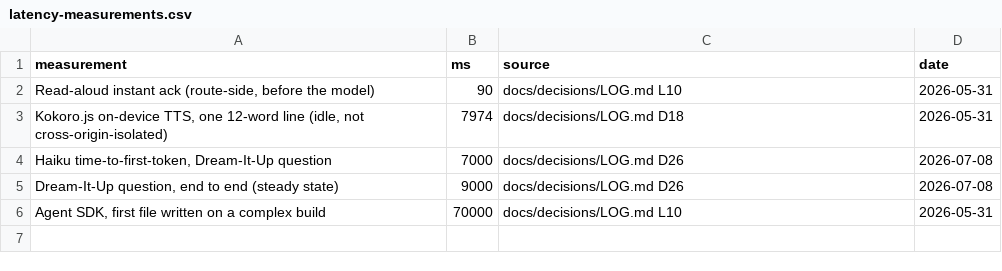
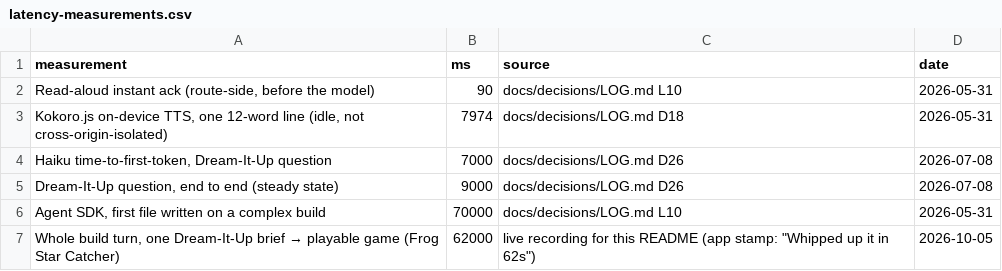
Before and after one commit to mthomas100/vibekids-app, a CSV file: docs/media/latency-measurements.csv, drawn as a sheet; the diff names each change by its address in the sheet, - before the commit and + after, or states it on an @@ line.

Commit message:
README: live build GIF as hero, recorded on the author's local dev setup

```diff
--- a/docs/media/latency-measurements.csv
+++ b/docs/media/latency-measurements.csv
+row 7: Whole build turn, one Dream-It-Up brief → playable game (Frog Star Catcher) | 62000 | live recording for this README (app stamp: "Whipped up it in 62s") | 2026-10-05
```
Also changed, not shown: 4 other files.
